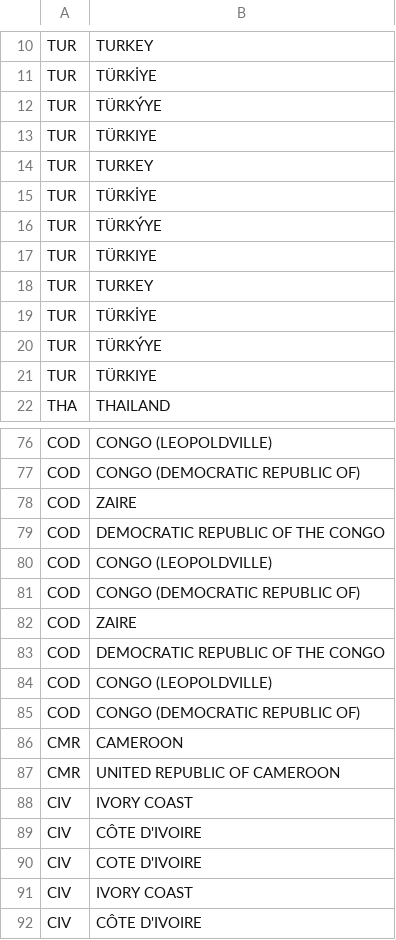
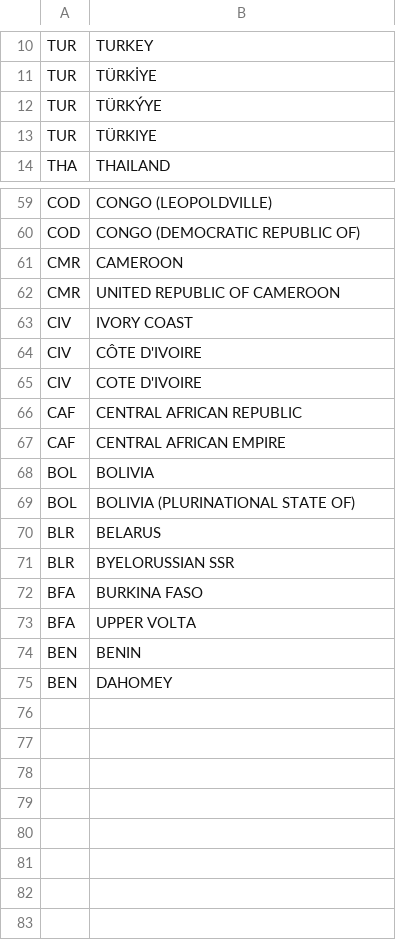
Before and after one commit to unst-ethz/policy-pulse, a CSV file: notebooks/data/GA/multiple_named_countries.csv, drawn as a sheet; only a part is shown, gaps mark what is left out; the shorter side is filled out with more unchanged rows; the diff covers the shown part only.

Commit message:
corrected multiple_named_countries.csv

```diff
--- a/notebooks/data/GA/multiple_named_countries.csv
+++ b/notebooks/data/GA/multiple_named_countries.csv
@@ -13,10 +13,2 @@ TUR,TÜRKÝYE
 TUR,TÜRKIYE
-TUR,TURKEY
-TUR,TÜRKİYE
-TUR,TÜRKÝYE
-TUR,TÜRKIYE
-TUR,TURKEY
-TUR,TÜRKİYE
-TUR,TÜRKÝYE
-TUR,TÜRKIYE
 THA,THAILAND
@@ -77,15 +60,4 @@ COD,CONGO (LEOPOLDVILLE)
 COD,CONGO (DEMOCRATIC REPUBLIC OF)
-COD,ZAIRE
-COD,DEMOCRATIC REPUBLIC OF THE CONGO
-COD,CONGO (LEOPOLDVILLE)
-COD,CONGO (DEMOCRATIC REPUBLIC OF)
-COD,ZAIRE
-COD,DEMOCRATIC REPUBLIC OF THE CONGO
-COD,CONGO (LEOPOLDVILLE)
-COD,CONGO (DEMOCRATIC REPUBLIC OF)
 CMR,CAMEROON
 CMR,UNITED REPUBLIC OF CAMEROON
-CIV,IVORY COAST
-CIV,CÔTE D'IVOIRE
-CIV,COTE D'IVOIRE
 CIV,IVORY COAST
```
Also changed, not shown: 9 removed rows elsewhere in this file.
